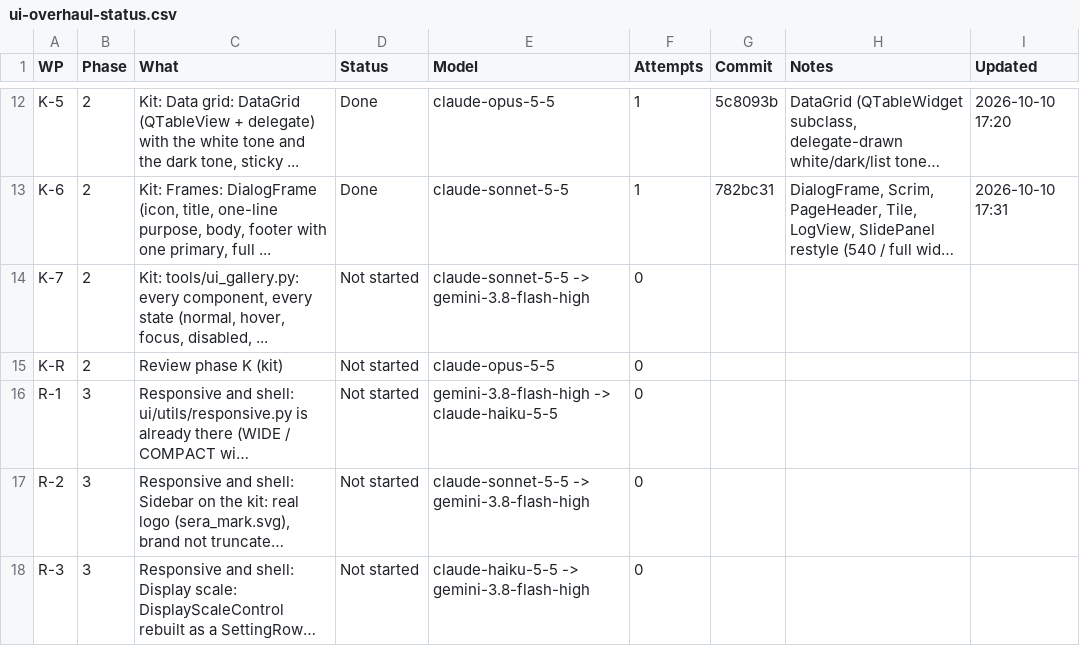
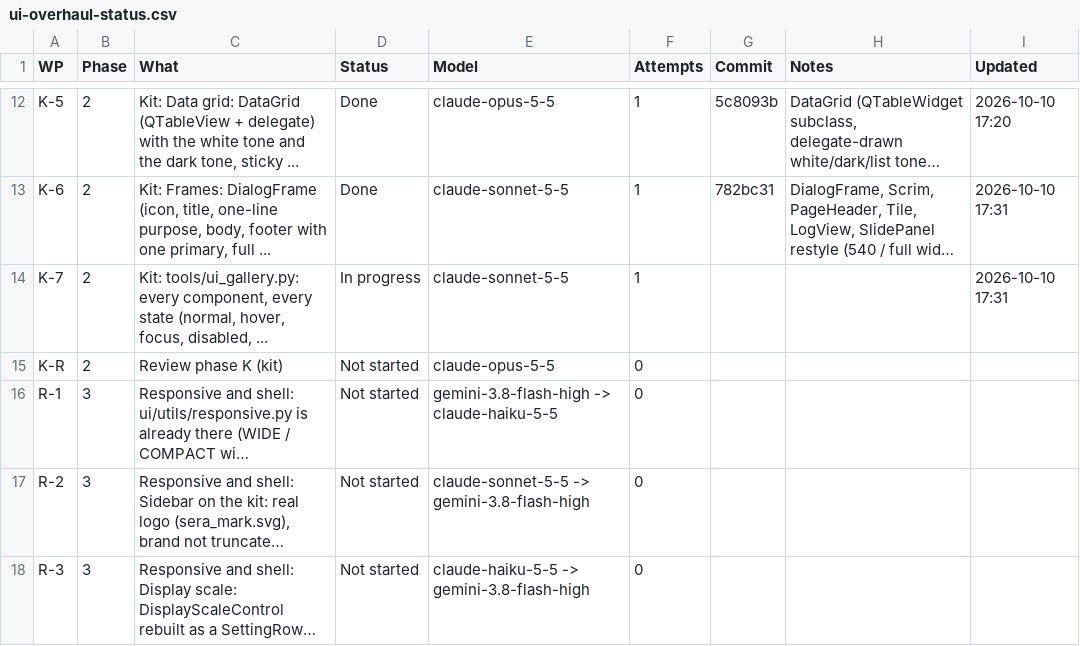
Before and after one commit to NexCardel/Project_Sera, a CSV file: Mockups/overhaul/ui-overhaul-status.csv, drawn as a sheet; only a part is shown, gaps mark what is left out; long unchanged cells end in …; the diff names each change by its address in the sheet, - before the commit and + after, or states it on an @@ line.

```diff
--- a/Mockups/overhaul/ui-overhaul-status.csv
+++ b/Mockups/overhaul/ui-overhaul-status.csv
-D14 (Status): Not started
+D14 (Status): In progress
-E14 (Model): claude-sonnet-5-5 -> gemini-3.8-flash-high
+E14 (Model): claude-sonnet-5-5
-F14 (Attempts): 0
+F14 (Attempts): 1
-I14 (Updated): (empty)
+I14 (Updated): 2026-10-10 17:31
```
Also changed, not shown: Mockups/overhaul/ui-overhaul-runs.csv, 13 other files.
